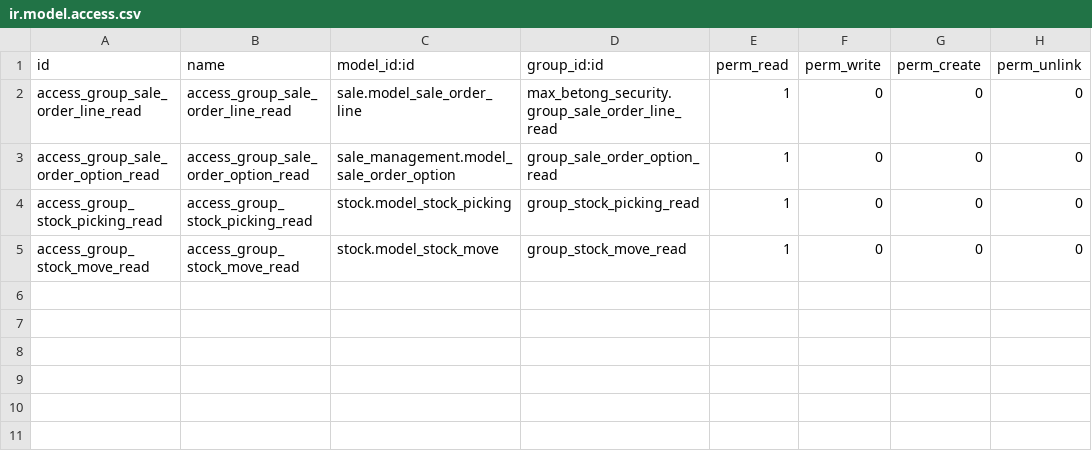
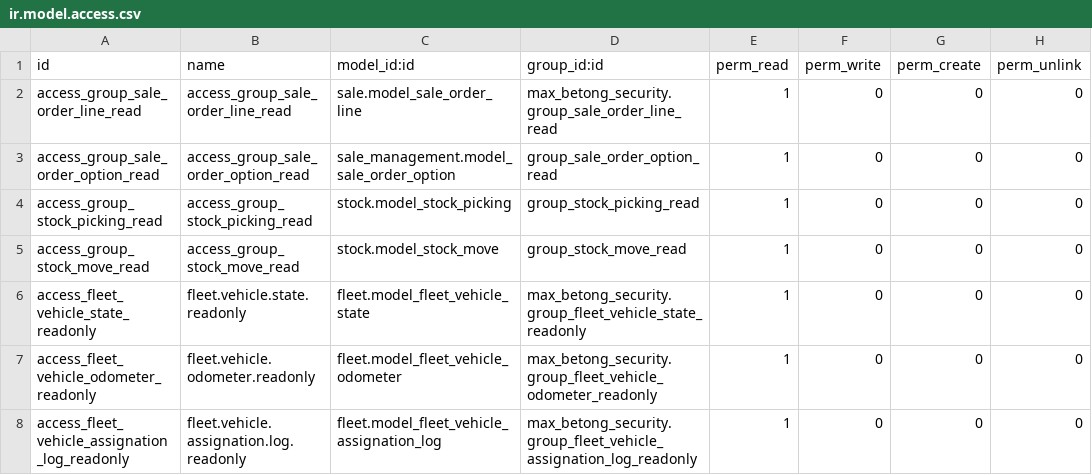
Before and after one commit to ductu19871/max-betong, a CSV file: max_betong_security/security/base/ir.model.access.csv, drawn as a sheet.

```diff
--- a/max_betong_security/security/base/ir.model.access.csv
+++ b/max_betong_security/security/base/ir.model.access.csv
@@ -5 +5,4 @@ access_group_stock_picking_read,access_group_stock_picking_read,stock.model_stoc
 access_group_stock_move_read,access_group_stock_move_read,stock.model_stock_move,group_stock_move_read,1,0,0,0
+access_fleet_vehicle_state_readonly,fleet.vehicle.state.readonly,fleet.model_fleet_vehicle_state,max_betong_security.group_fleet_vehicle_state_readonly,1,0,0,0
+access_fleet_vehicle_odometer_readonly,fleet.vehicle.odometer.readonly,fleet.model_fleet_vehicle_odometer,max_betong_security.group_fleet_vehicle_odometer_readonly,1,0,0,0
+access_fleet_vehicle_assignation_log_readonly,fleet.vehicle.assignation.log.readonly,fleet.model_fleet_vehicle_assignation_log,max_betong_security.group_fleet_vehicle_assignation_log_readonly,1,0,0,0
```
Also changed, not shown: 5 other files.
